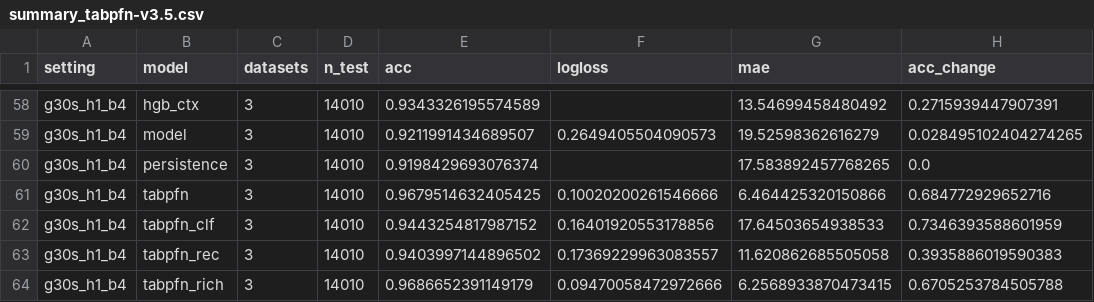
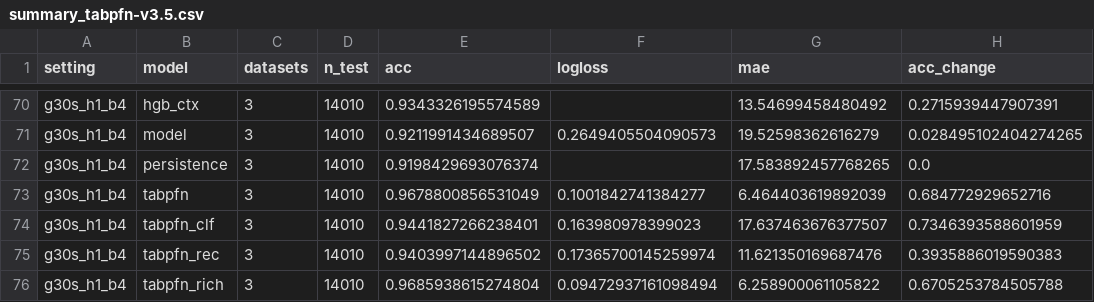
Before and after one commit to NefeliRouska/dbn_model_construction, a CSV file: results/tabpfn/summary_tabpfn-v3.5.csv, drawn as a sheet; only a part is shown, gaps mark what is left out; the diff covers the shown part only.

```diff
--- a/results/tabpfn/summary_tabpfn-v3.5.csv
+++ b/results/tabpfn/summary_tabpfn-v3.5.csv
@@ -60,5 +72,5 @@ g30s_h1_b4,model,3,14010,0.9211991434689507,0.2649405504090573,19.52598362616279
 g30s_h1_b4,persistence,3,14010,0.9198429693076374,,17.583892457768265,0.0
-g30s_h1_b4,tabpfn,3,14010,0.9679514632405425,0.10020200261546666,6.464425320150866,0.684772929652716
-g30s_h1_b4,tabpfn_clf,3,14010,0.9443254817987152,0.16401920553178856,17.64503654938533,0.7346393588601959
-g30s_h1_b4,tabpfn_rec,3,14010,0.9403997144896502,0.17369229963083557,11.620862685505058,0.3935886019590383
-g30s_h1_b4,tabpfn_rich,3,14010,0.9686652391149179,0.09470058472972666,6.2568933870473415,0.6705253784505788
+g30s_h1_b4,tabpfn,3,14010,0.9678800856531049,0.1001842741384277,6.464403619892039,0.684772929652716
+g30s_h1_b4,tabpfn_clf,3,14010,0.9441827266238401,0.163980978399023,17.637463676377507,0.7346393588601959
+g30s_h1_b4,tabpfn_rec,3,14010,0.9403997144896502,0.17365700145259974,11.621350169687476,0.3935886019590383
+g30s_h1_b4,tabpfn_rich,3,14010,0.9685938615274804,0.09472937161098494,6.258900061105822,0.6705253784505788
```
Also changed, not shown: 12 added rows and 59 edited cells elsewhere in this file, 16 other files.
